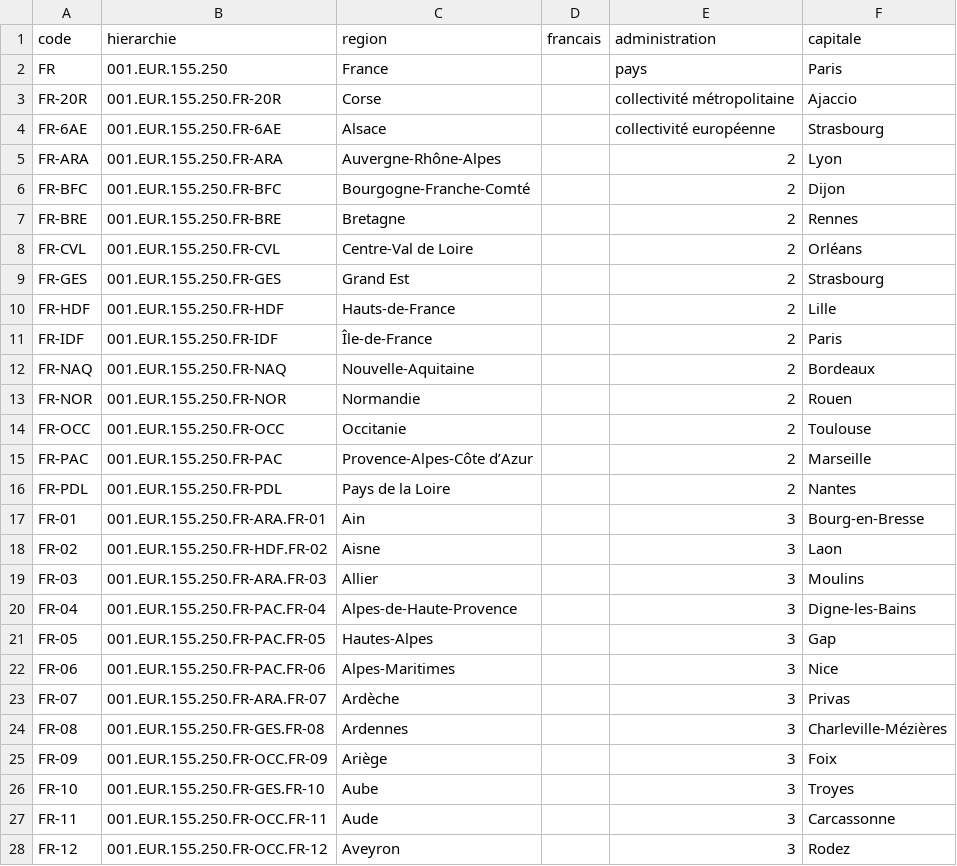
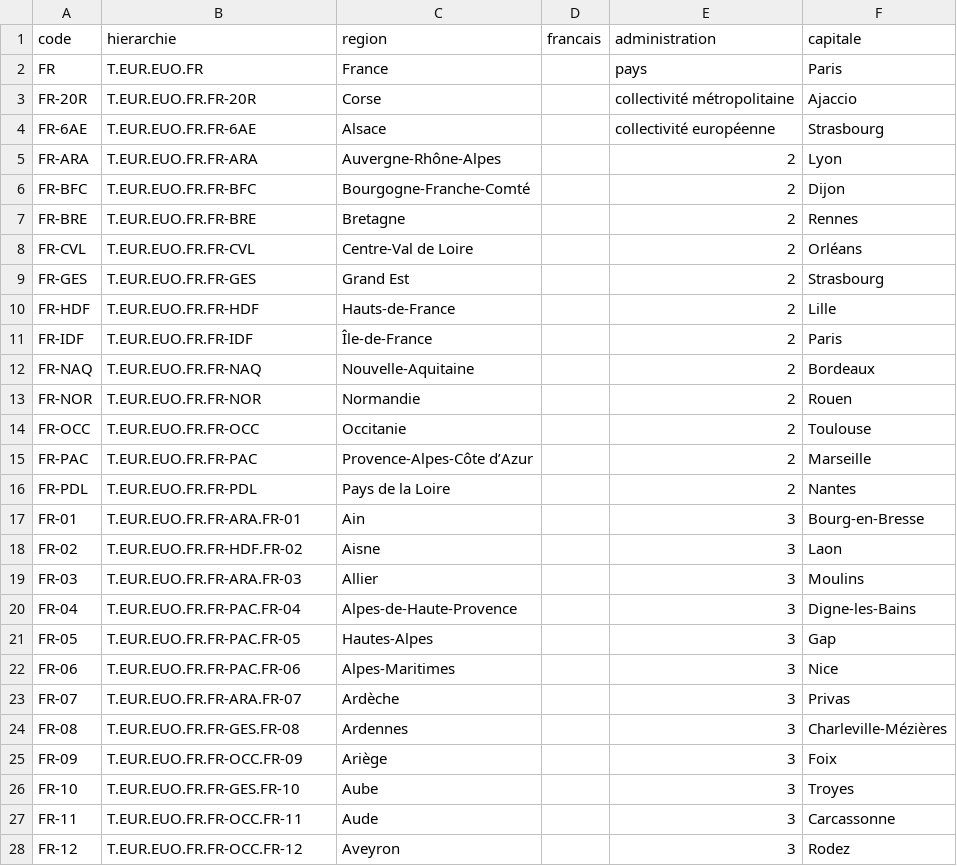
Before and after one commit to medina474/r5a10, a CSV file: data/regions/fr.csv, drawn as a sheet; only a part is shown; the diff covers the shown part only.

```diff
--- a/data/regions/fr.csv
+++ b/data/regions/fr.csv
@@ -1,28 +1,28 @@
 code,hierarchie,region,francais,administration,capitale
-FR,001.EUR.155.250,France,,pays,Paris
-FR-20R,001.EUR.155.250.FR-20R,Corse,,collectivité métropolitaine,Ajaccio
-FR-6AE,001.EUR.155.250.FR-6AE,Alsace,,collectivité européenne,Strasbourg
-FR-ARA,001.EUR.155.250.FR-ARA,Auvergne-Rhône-Alpes,,2,Lyon
-FR-BFC,001.EUR.155.250.FR-BFC,Bourgogne-Franche-Comté,,2,Dijon
-FR-BRE,001.EUR.155.250.FR-BRE,Bretagne,,2,Rennes
-FR-CVL,001.EUR.155.250.FR-CVL,Centre-Val de Loire,,2,Orléans
-FR-GES,001.EUR.155.250.FR-GES,Grand Est,,2,Strasbourg
-FR-HDF,001.EUR.155.250.FR-HDF,Hauts-de-France,,2,Lille
-FR-IDF,001.EUR.155.250.FR-IDF,Île-de-France,,2,Paris
-FR-NAQ,001.EUR.155.250.FR-NAQ,Nouvelle-Aquitaine,,2,Bordeaux
-FR-NOR,001.EUR.155.250.FR-NOR,Normandie,,2,Rouen
-FR-OCC,001.EUR.155.250.FR-OCC,Occitanie,,2,Toulouse
-FR-PAC,001.EUR.155.250.FR-PAC,Provence-Alpes-Côte d’Azur,,2,Marseille
-FR-PDL,001.EUR.155.250.FR-PDL,Pays de la Loire,,2,Nantes
-FR-01,001.EUR.155.250.FR-ARA.FR-01,Ain,,3,Bourg-en-Bresse
-FR-02,001.EUR.155.250.FR-HDF.FR-02,Aisne,,3,Laon
-FR-03,001.EUR.155.250.FR-ARA.FR-03,Allier,,3,Moulins
-FR-04,001.EUR.155.250.FR-PAC.FR-04,Alpes-de-Haute-Provence,,3,Digne-les-Bains
-FR-05,001.EUR.155.250.FR-PAC.FR-05,Hautes-Alpes,,3,Gap
-FR-06,001.EUR.155.250.FR-PAC.FR-06,Alpes-Maritimes,,3,Nice
-FR-07,001.EUR.155.250.FR-ARA.FR-07,Ardèche,,3,Privas
-FR-08,001.EUR.155.250.FR-GES.FR-08,Ardennes,,3,Charleville-Mézières
-FR-09,001.EUR.155.250.FR-OCC.FR-09,Ariège,,3,Foix
-FR-10,001.EUR.155.250.FR-GES.FR-10,Aube,,3,Troyes
-FR-11,001.EUR.155.250.FR-OCC.FR-11,Aude,,3,Carcassonne
-FR-12,001.EUR.155.250.FR-OCC.FR-12,Aveyron,,3,Rodez
+FR,T.EUR.EUO.FR,France,,pays,Paris
+FR-20R,T.EUR.EUO.FR.FR-20R,Corse,,collectivité métropolitaine,Ajaccio
+FR-6AE,T.EUR.EUO.FR.FR-6AE,Alsace,,collectivité européenne,Strasbourg
+FR-ARA,T.EUR.EUO.FR.FR-ARA,Auvergne-Rhône-Alpes,,2,Lyon
+FR-BFC,T.EUR.EUO.FR.FR-BFC,Bourgogne-Franche-Comté,,2,Dijon
+FR-BRE,T.EUR.EUO.FR.FR-BRE,Bretagne,,2,Rennes
+FR-CVL,T.EUR.EUO.FR.FR-CVL,Centre-Val de Loire,,2,Orléans
+FR-GES,T.EUR.EUO.FR.FR-GES,Grand Est,,2,Strasbourg
+FR-HDF,T.EUR.EUO.FR.FR-HDF,Hauts-de-France,,2,Lille
+FR-IDF,T.EUR.EUO.FR.FR-IDF,Île-de-France,,2,Paris
+FR-NAQ,T.EUR.EUO.FR.FR-NAQ,Nouvelle-Aquitaine,,2,Bordeaux
+FR-NOR,T.EUR.EUO.FR.FR-NOR,Normandie,,2,Rouen
+FR-OCC,T.EUR.EUO.FR.FR-OCC,Occitanie,,2,Toulouse
+FR-PAC,T.EUR.EUO.FR.FR-PAC,Provence-Alpes-Côte d’Azur,,2,Marseille
+FR-PDL,T.EUR.EUO.FR.FR-PDL,Pays de la Loire,,2,Nantes
+FR-01,T.EUR.EUO.FR.FR-ARA.FR-01,Ain,,3,Bourg-en-Bresse
+FR-02,T.EUR.EUO.FR.FR-HDF.FR-02,Aisne,,3,Laon
+FR-03,T.EUR.EUO.FR.FR-ARA.FR-03,Allier,,3,Moulins
+FR-04,T.EUR.EUO.FR.FR-PAC.FR-04,Alpes-de-Haute-Provence,,3,Digne-les-Bains
+FR-05,T.EUR.EUO.FR.FR-PAC.FR-05,Hautes-Alpes,,3,Gap
+FR-06,T.EUR.EUO.FR.FR-PAC.FR-06,Alpes-Maritimes,,3,Nice
+FR-07,T.EUR.EUO.FR.FR-ARA.FR-07,Ardèche,,3,Privas
+FR-08,T.EUR.EUO.FR.FR-GES.FR-08,Ardennes,,3,Charleville-Mézières
+FR-09,T.EUR.EUO.FR.FR-OCC.FR-09,Ariège,,3,Foix
+FR-10,T.EUR.EUO.FR.FR-GES.FR-10,Aube,,3,Troyes
+FR-11,T.EUR.EUO.FR.FR-OCC.FR-11,Aude,,3,Carcassonne
+FR-12,T.EUR.EUO.FR.FR-OCC.FR-12,Aveyron,,3,Rodez
```
Also changed, not shown: 96 edited cells elsewhere in this file, data/regions/de.csv, data/regions/gb.csv, 24 other files.
